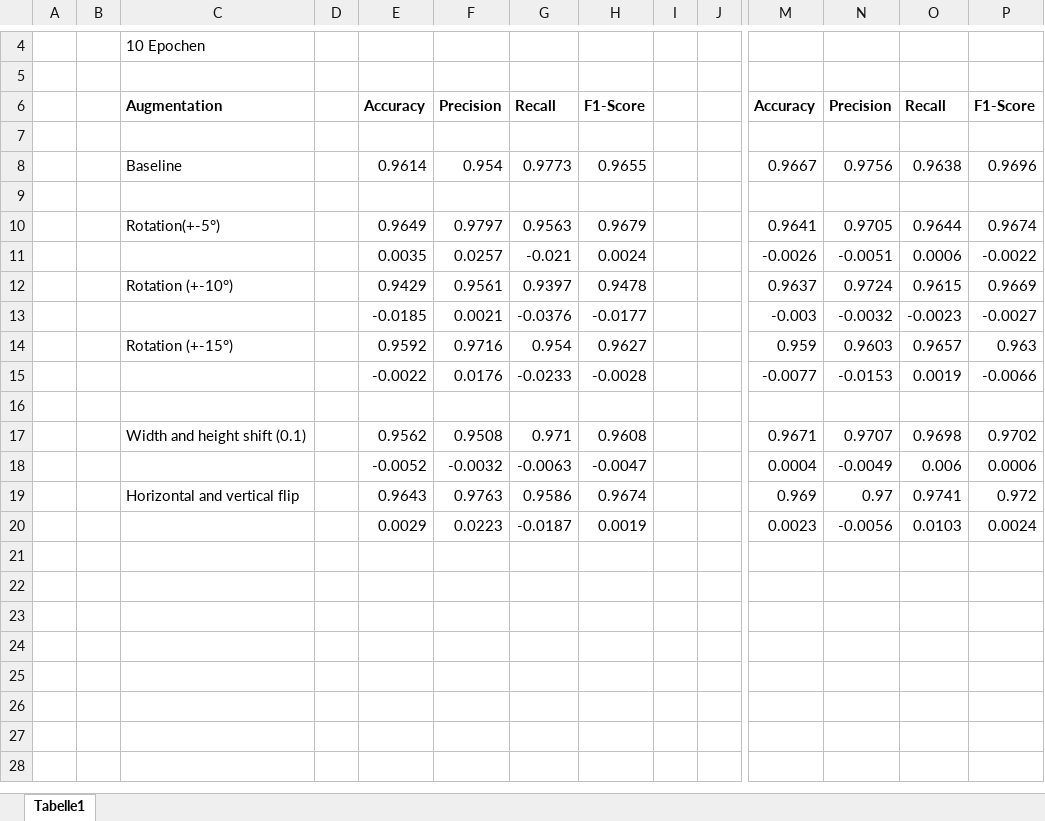
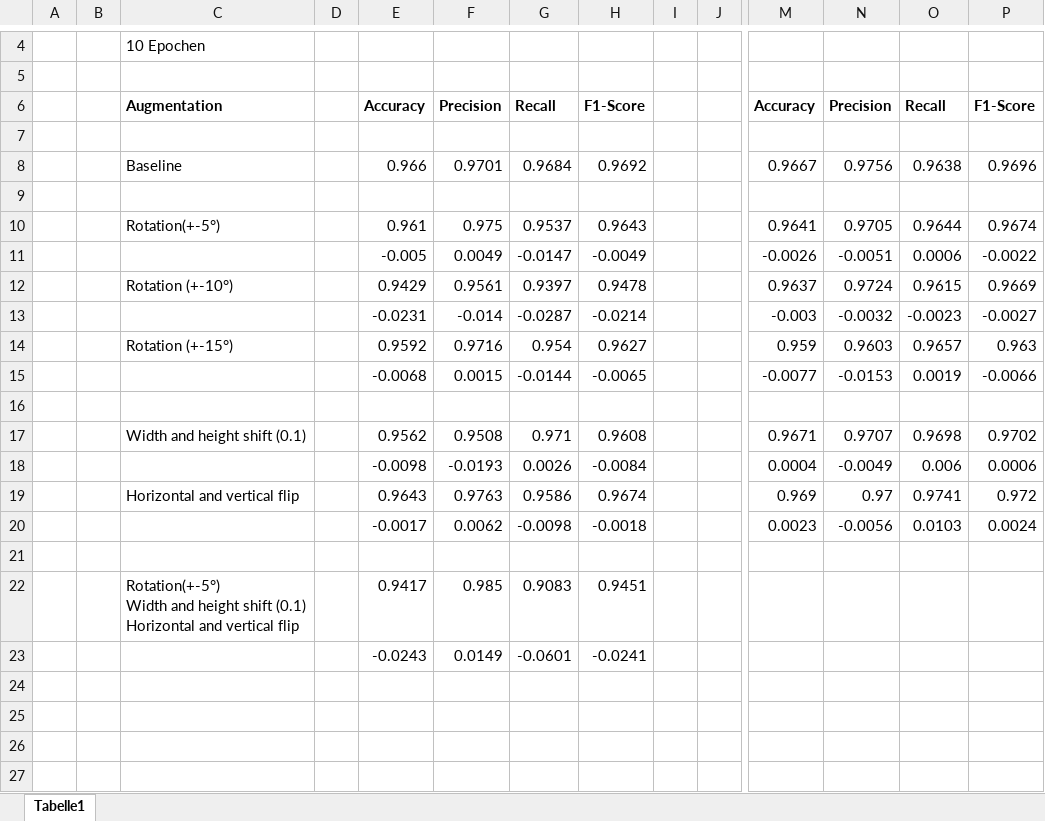
Before and after one commit to Benedikt52/ADA, an Excel workbook: DataAugmentationResult.xlsx, sheet Tabelle1, drawn as a sheet; only a part is shown, gaps mark what is left out; values as stored, in another font and other column widths than the file's, no borders; conditional formats not drawn; addresses are those after the commit; rows hold the shown columns only; ↵ is a line break in a cell; the diff covers the shown part only; the diff names each change by its address in the sheet, - before the commit and + after, or states it on an @@ line.

```diff
--- a/DataAugmentationResult.xlsx (sheet Tabelle1)
+++ b/DataAugmentationResult.xlsx (sheet Tabelle1)
-E8: 0.9614
+E8: 0.966
-F8: 0.954
+F8: 0.9701
-G8: 0.9773
+G8: 0.9684
-H8: 0.9655
+H8: 0.9692
-E10: 0.9649
+E10: 0.961
-F10: 0.9797
+F10: 0.975
-G10: 0.9563
+G10: 0.9537
-H10: 0.9679
+H10: 0.9643
-E11: 0.0035
+E11: -0.005
-F11: 0.0257
+F11: 0.0049
-G11: -0.021
+G11: -0.0147
-H11: 0.0024
+H11: -0.0049
-E13: -0.0185
+E13: -0.0231
-F13: 0.0021
+F13: -0.014
-G13: -0.0376
+G13: -0.0287
-H13: -0.0177
+H13: -0.0214
-E15: -0.0022
+E15: -0.0068
-F15: 0.0176
+F15: 0.0015
-G15: -0.0233
+G15: -0.0144
-H15: -0.0028
+H15: -0.0065
-E18: -0.0052
+E18: -0.0098
-F18: -0.0032
+F18: -0.0193
-G18: -0.0063
+G18: 0.0026
-H18: -0.0047
+H18: -0.0084
+row 20:  |  |  |  | -0.0017 | 0.0062 | -0.0098 | -0.0018 |  |  | 0.0023 | -0.0056 | 0.0103 | 0.0024
-row 21:  |  |  |  | 0.0029 | 0.0223 | -0.0187 | 0.0019 |  |  | 0.0023 | -0.0056 | 0.0103 | 0.0024
+row 21: (empty)
+row 22:  |  | Rotation(+-5°) ↵ Width and height shift (0.1) ↵ Horizontal and vertical flip |  | 0.9417 | 0.985 | 0.9083 | 0.9451
+row 23:  |  |  |  | -0.0243 | 0.0149 | -0.0601 | -0.0241
+row 24: (empty)
+row 25: (empty)
+row 26: (empty)
+row 27: (empty)
```
Also changed, not shown: 13 added rows elsewhere in this sheet, 8 other files.
